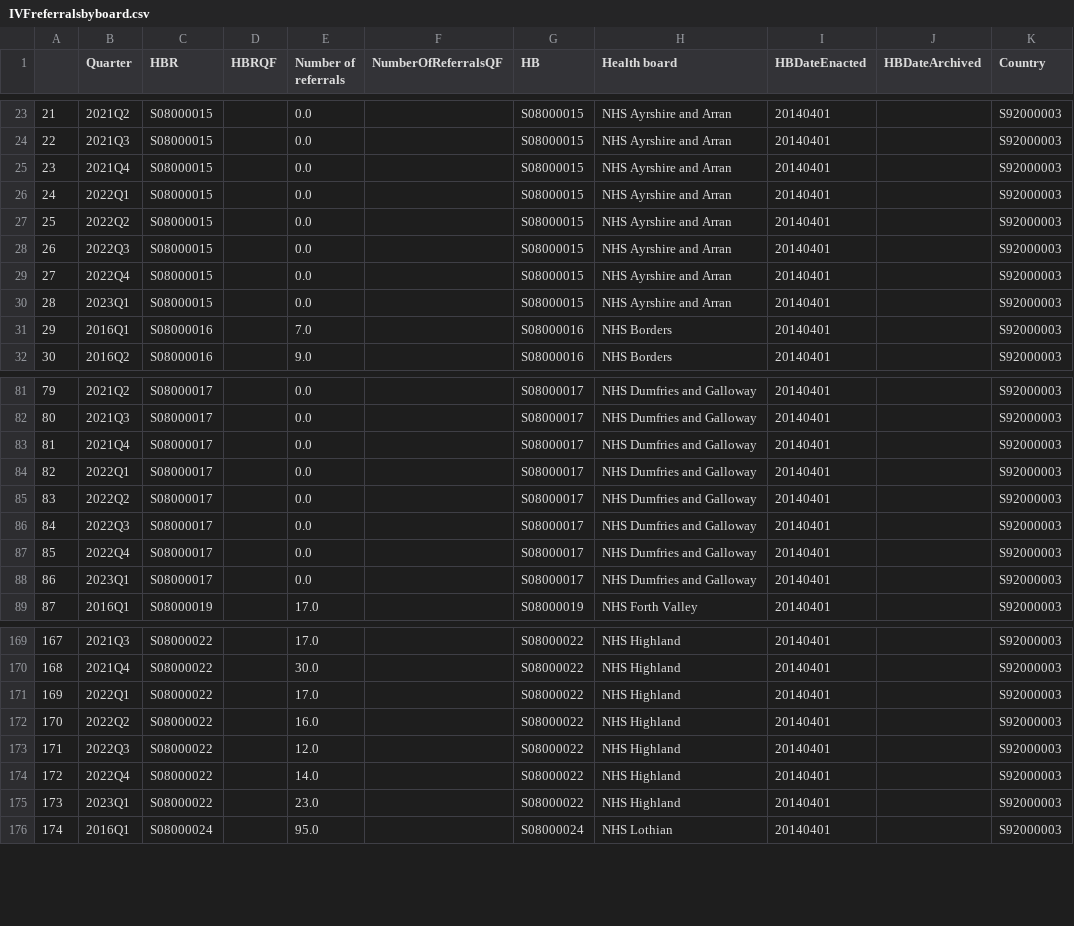
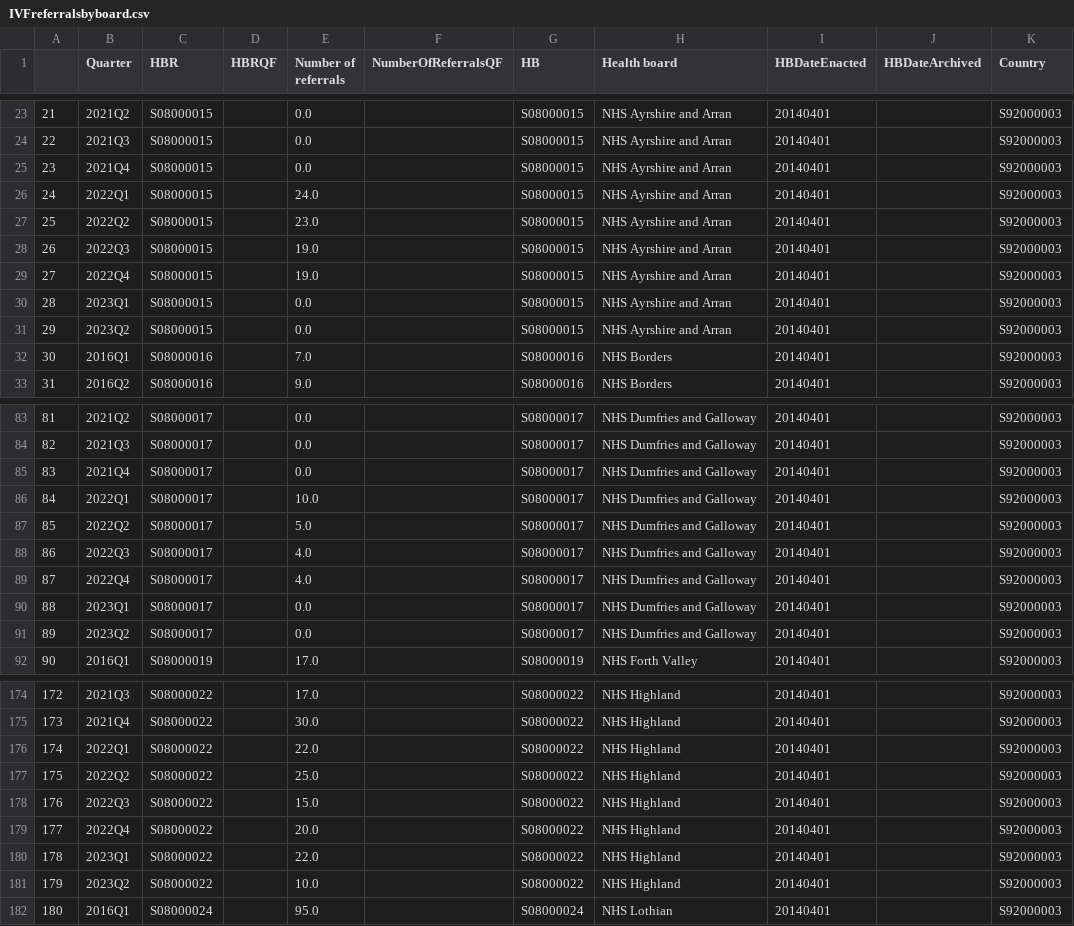
Before and after one commit to DCTdatateam/Waiting-times-trackers, a CSV file: data/IVFreferralsbyboard.csv, drawn as a sheet; only a part is shown, gaps mark what is left out; addresses are those after the commit; the diff covers the shown part only; the diff names each change by its address in the sheet, - before the commit and + after, or states it on an @@ line.

```diff
--- a/data/IVFreferralsbyboard.csv
+++ b/data/IVFreferralsbyboard.csv
-E26 (Number of referrals): 0.0
+E26 (Number of referrals): 24.0
-E27 (Number of referrals): 0.0
+E27 (Number of referrals): 23.0
-E28:E29 (Number of referrals): 0.0
+E28:E29 (Number of referrals): 19.0
+row 31: 29 | 2023Q2 | S08000015 |  | 0.0 |  | S08000015 | NHS Ayrshire and Arran | 20140401 |  | S92000003
@@ column A renumbered between rows 32 and 330 @@
-E86 (Number of referrals): 0.0
+E86 (Number of referrals): 10.0
-E87 (Number of referrals): 0.0
+E87 (Number of referrals): 5.0
-E88:E89 (Number of referrals): 0.0
+E88:E89 (Number of referrals): 4.0
+row 91: 89 | 2023Q2 | S08000017 |  | 0.0 |  | S08000017 | NHS Dumfries and Galloway | 20140401 |  | S92000003
-E176 (Number of referrals): 17.0
+E176 (Number of referrals): 22.0
-E177 (Number of referrals): 16.0
+E177 (Number of referrals): 25.0
-E178 (Number of referrals): 12.0
+E178 (Number of referrals): 15.0
-E179 (Number of referrals): 14.0
+E179 (Number of referrals): 20.0
-E180 (Number of referrals): 23.0
+E180 (Number of referrals): 22.0
+row 181: 179 | 2023Q2 | S08000022 |  | 10.0 |  | S08000022 | NHS Highland | 20140401 |  | S92000003
```
Also changed, not shown: 8 added rows and 19 edited cells elsewhere in this file, data/IVF.csv, data/IVFbyboard.csv, 1 other file.
